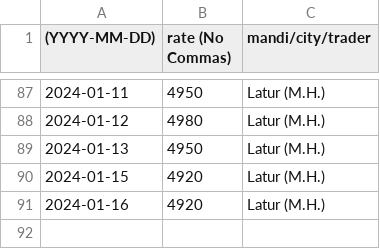
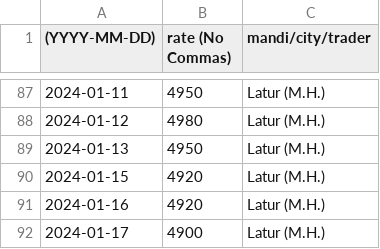
Before and after one commit to khoj-app/news, a CSV file: static/rates/soya-beans.csv, drawn as a sheet; only a part is shown, gaps mark what is left out; the diff names each change by its address in the sheet, - before the commit and + after, or states it on an @@ line.

Commit message:
Update soya-beans.csv

```diff
--- a/static/rates/soya-beans.csv
+++ b/static/rates/soya-beans.csv
+row 92: 2024-01-17 | 4900 | Latur (M.H.)
```
